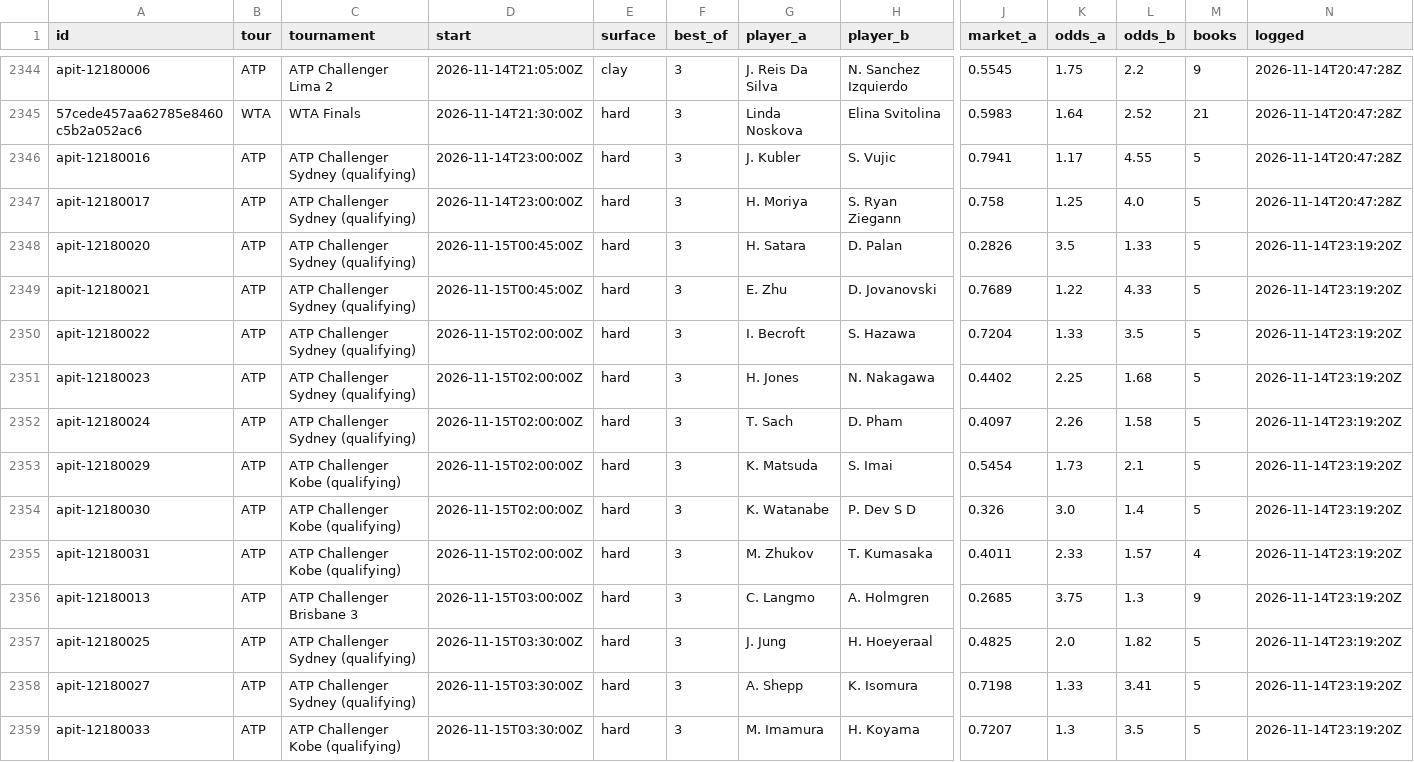
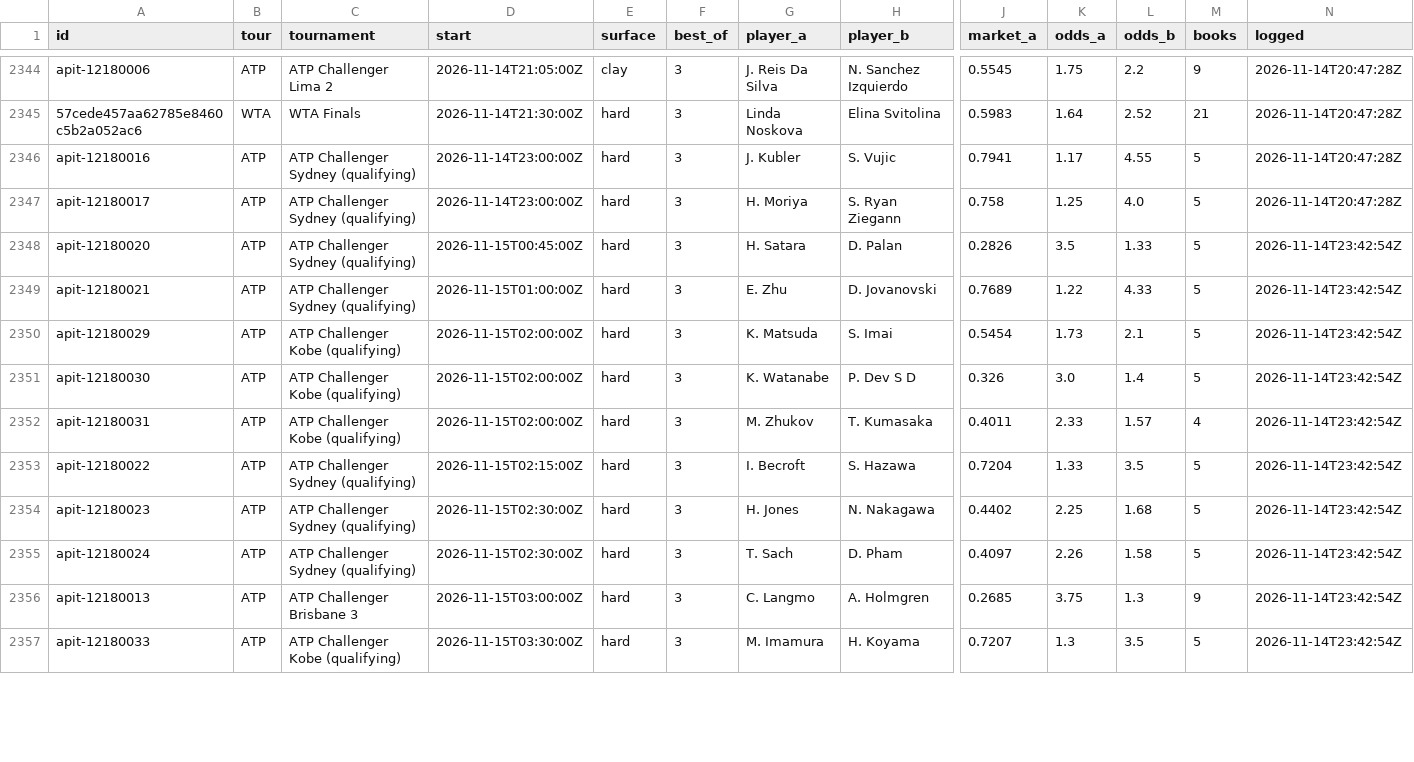
Before and after one commit to MoussaK1379/tennis-odds-engine, a CSV file: history/predictions.csv, drawn as a sheet; only a part is shown, gaps mark what is left out; removed rows and columns are numbered as before the commit, all else as after; rows hold the shown columns only; the diff covers the shown part only; the diff names each change by its address in the sheet, - before the commit and + after, or states it on an @@ line.

```diff
--- a/history/predictions.csv
+++ b/history/predictions.csv
-N2348:N2349 (logged): 2026-11-14T23:19:20Z
+N2348:N2349 (logged): 2026-11-14T23:42:54Z
-D2349 (start): 2026-11-15T00:45:00Z
+D2349 (start): 2026-11-15T01:00:00Z
-row 2350: apit-12180022 | ATP | ATP Challenger Sydney (qualifying) | 2026-11-15T02:00:00Z | hard | 3 | I. Becroft | S. Hazawa | 0.7204 | 1.33 | 3.5 | 5 | 2026-11-14T23:19:20Z
-row 2351: apit-12180023 | ATP | ATP Challenger Sydney (qualifying) | 2026-11-15T02:00:00Z | hard | 3 | H. Jones | N. Nakagawa | 0.4402 | 2.25 | 1.68 | 5 | 2026-11-14T23:19:20Z
-row 2352: apit-12180024 | ATP | ATP Challenger Sydney (qualifying) | 2026-11-15T02:00:00Z | hard | 3 | T. Sach | D. Pham | 0.4097 | 2.26 | 1.58 | 5 | 2026-11-14T23:19:20Z
-N2350:N2352 (logged): 2026-11-14T23:19:20Z
+N2350:N2352 (logged): 2026-11-14T23:42:54Z
+row 2353: apit-12180022 | ATP | ATP Challenger Sydney (qualifying) | 2026-11-15T02:15:00Z | hard | 3 | I. Becroft | S. Hazawa | 0.7204 | 1.33 | 3.5 | 5 | 2026-11-14T23:42:54Z
+row 2354: apit-12180023 | ATP | ATP Challenger Sydney (qualifying) | 2026-11-15T02:30:00Z | hard | 3 | H. Jones | N. Nakagawa | 0.4402 | 2.25 | 1.68 | 5 | 2026-11-14T23:42:54Z
+row 2355: apit-12180024 | ATP | ATP Challenger Sydney (qualifying) | 2026-11-15T02:30:00Z | hard | 3 | T. Sach | D. Pham | 0.4097 | 2.26 | 1.58 | 5 | 2026-11-14T23:42:54Z
-N2356 (logged): 2026-11-14T23:19:20Z
+N2356 (logged): 2026-11-14T23:42:54Z
-row 2357: apit-12180025 | ATP | ATP Challenger Sydney (qualifying) | 2026-11-15T03:30:00Z | hard | 3 | J. Jung | H. Hoeyeraal | 0.4825 | 2.0 | 1.82 | 5 | 2026-11-14T23:19:20Z
-row 2358: apit-12180027 | ATP | ATP Challenger Sydney (qualifying) | 2026-11-15T03:30:00Z | hard | 3 | A. Shepp | K. Isomura | 0.7198 | 1.33 | 3.41 | 5 | 2026-11-14T23:19:20Z
-N2357 (logged): 2026-11-14T23:19:20Z
+N2357 (logged): 2026-11-14T23:42:54Z
```
Also changed, not shown: 2 added rows and 13 edited cells elsewhere in this file, 1 other file.
